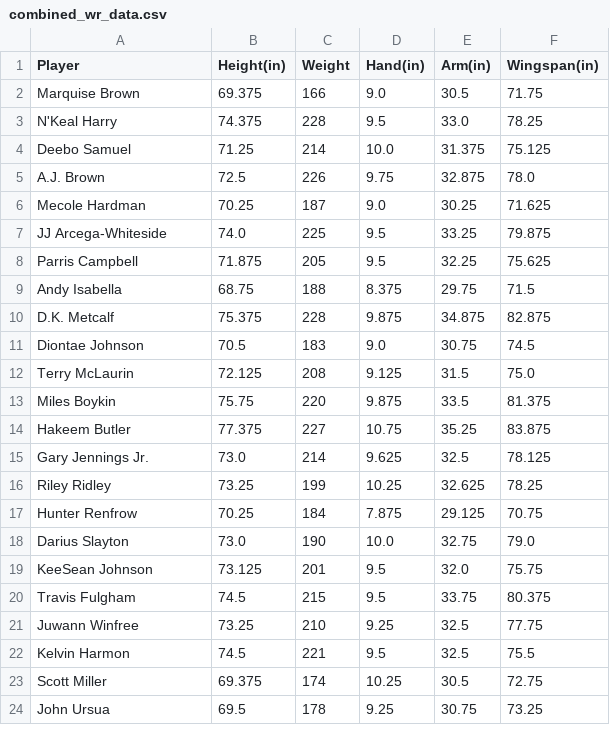
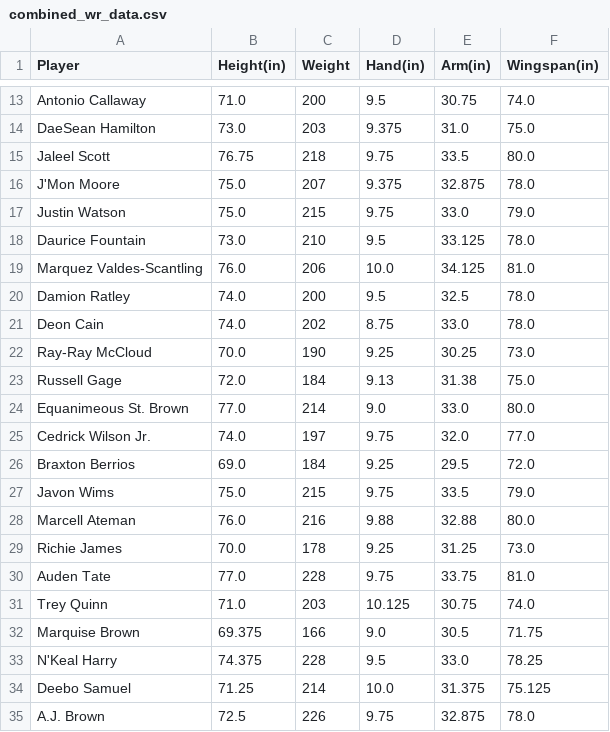
Before and after one commit to VitalJoseph/vitaljoseph-allegheny-senior-comp-artifact, a CSV file: data/historical-measurements/combined_wr_data.csv, drawn as a sheet; only a part is shown, gaps mark what is left out; the shorter side is filled out with more unchanged rows; the diff covers the shown part only.

```diff
--- a/data/historical-measurements/combined_wr_data.csv
+++ b/data/historical-measurements/combined_wr_data.csv
@@ -2 +13,20 @@ Player,Height(in),Weight,Hand(in),Arm(in),Wingspan(in)
+Antonio Callaway,71.0,200,9.5,30.75,74.0
+DaeSean Hamilton,73.0,203,9.375,31.0,75.0
+Jaleel Scott,76.75,218,9.75,33.5,80.0
+J'Mon Moore,75.0,207,9.375,32.875,78.0
+Justin Watson,75.0,215,9.75,33.0,79.0
+Daurice Fountain,73.0,210,9.5,33.125,78.0
+Marquez Valdes-Scantling,76.0,206,10.0,34.125,81.0
+Damion Ratley,74.0,200,9.5,32.5,78.0
+Deon Cain,74.0,202,8.75,33.0,78.0
+Ray-Ray McCloud,70.0,190,9.25,30.25,73.0
+Russell Gage,72.0,184,9.13,31.38,75.0
+Equanimeous St. Brown,77.0,214,9.0,33.0,80.0
+Cedrick Wilson Jr.,74.0,197,9.75,32.0,77.0
+Braxton Berrios,69.0,184,9.25,29.5,72.0
+Javon Wims,75.0,215,9.75,33.5,79.0
+Marcell Ateman,76.0,216,9.88,32.88,80.0
+Richie James,70.0,178,9.25,31.25,73.0
+Auden Tate,77.0,228,9.75,33.75,81.0
+Trey Quinn,71.0,203,10.125,30.75,74.0
 Marquise Brown,69.375,166,9.0,30.5,71.75
```
Also changed, not shown: 11 added rows elsewhere in this file, data/historical-college/2020wr.csv, data/historical-college/2021wr.csv, 12 other files.
